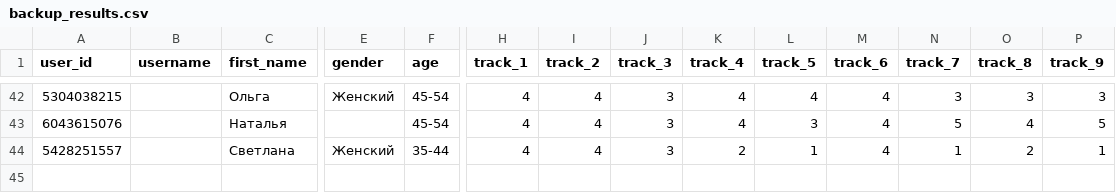
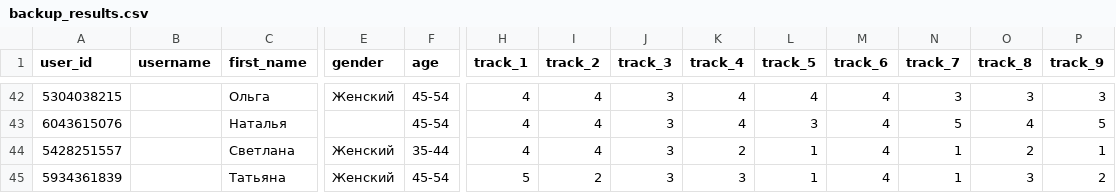
Before and after one commit to muzredmaksimov-dot/testmuzicbot_results, a CSV file: backup_results.csv, drawn as a sheet; only a part is shown, gaps mark what is left out; rows hold the shown columns only; the diff names each change by its address in the sheet, - before the commit and + after, or states it on an @@ line.

Commit message:
Buffer flush to GitHub

```diff
--- a/backup_results.csv
+++ b/backup_results.csv
+row 45: 5934361839 |  | Татьяна | Женский | 45-54 | 5 | 2 | 3 | 3 | 1 | 4 | 1 | 3 | 2
```
